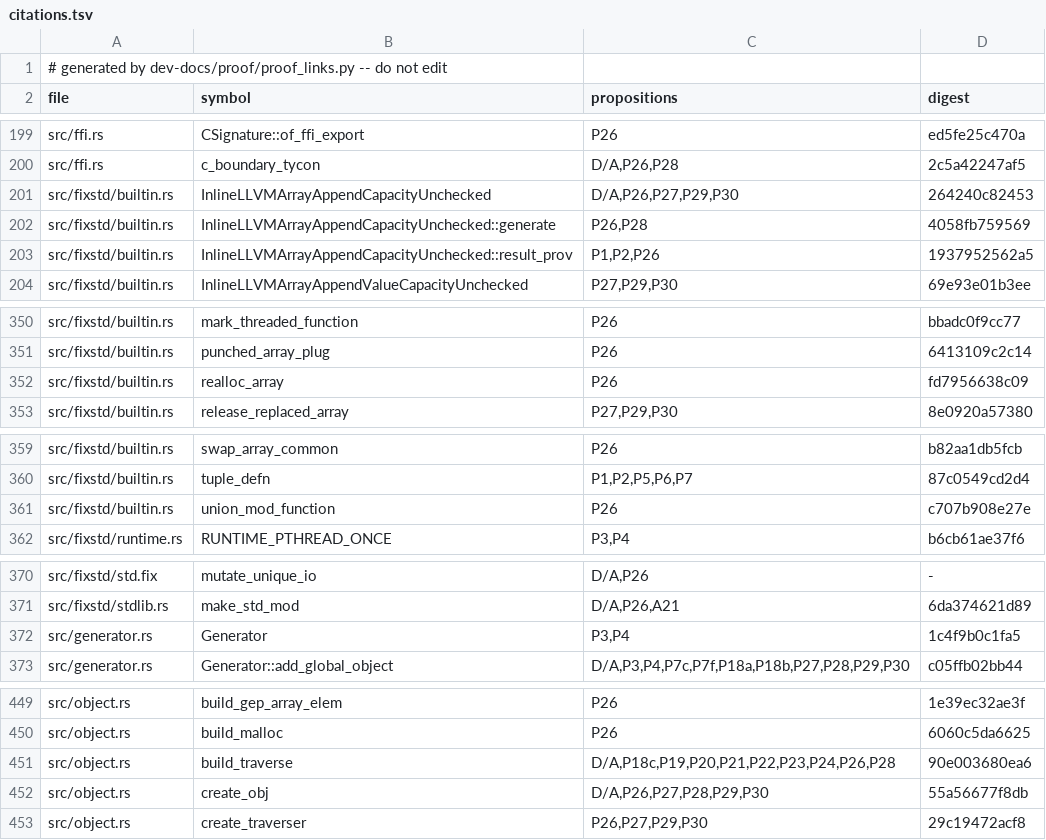
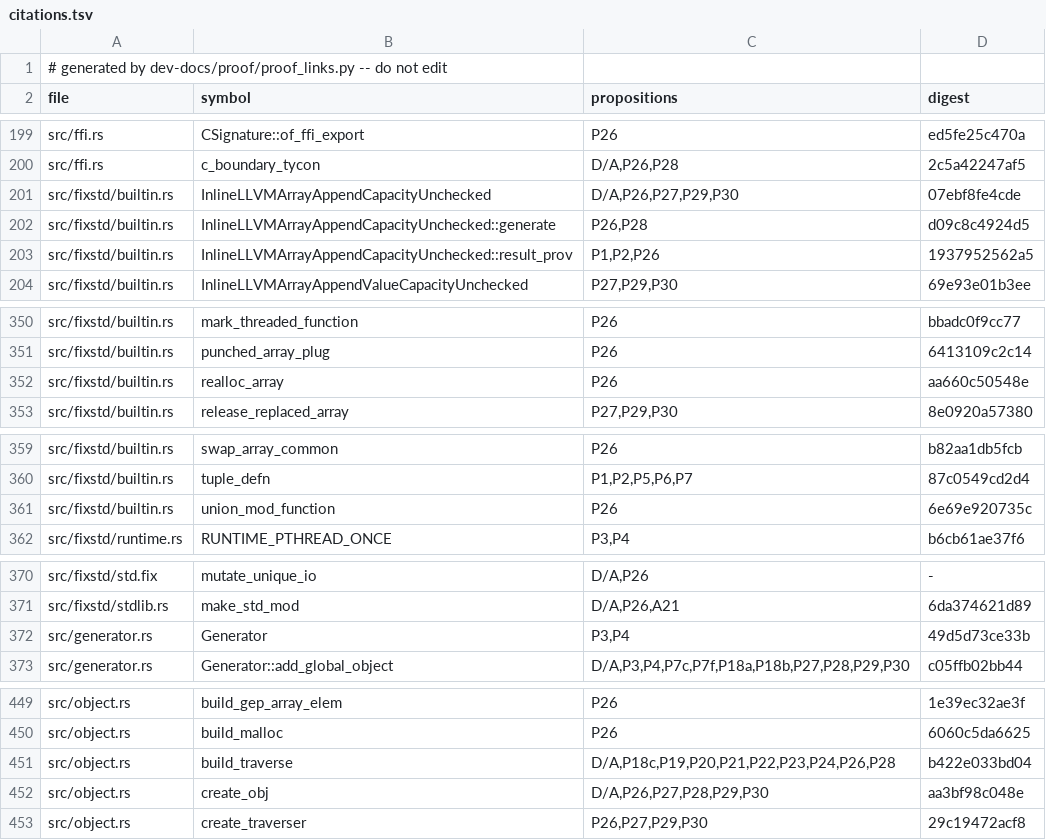
Before and after one commit to tttmmmyyyy/fixlang, a TSV file: dev-docs/proof/rc_ir/borrow-cancel/citations.tsv, drawn as a sheet; only a part is shown, gaps mark what is left out; the diff covers the shown part only.

```diff
--- a/dev-docs/proof/rc_ir/borrow-cancel/citations.tsv
+++ b/dev-docs/proof/rc_ir/borrow-cancel/citations.tsv
@@ -200,4 +200,4 @@ src/ffi.rs	CSignature::of_ffi_export	P26	ed5fe25c470a
 src/ffi.rs	c_boundary_tycon	D/A,P26,P28	2c5a42247af5
-src/fixstd/builtin.rs	InlineLLVMArrayAppendCapacityUnchecked	D/A,P26,P27,P29,P30	264240c82453
-src/fixstd/builtin.rs	InlineLLVMArrayAppendCapacityUnchecked::generate	P26,P28	4058fb759569
+src/fixstd/builtin.rs	InlineLLVMArrayAppendCapacityUnchecked	D/A,P26,P27,P29,P30	07ebf8fe4cde
+src/fixstd/builtin.rs	InlineLLVMArrayAppendCapacityUnchecked::generate	P26,P28	d09c8c4924d5
 src/fixstd/builtin.rs	InlineLLVMArrayAppendCapacityUnchecked::result_prov	P1,P2,P26	1937952562a5
@@ -351,3 +351,3 @@ src/fixstd/builtin.rs	mark_threaded_function	P26	bbadc0f9cc77
 src/fixstd/builtin.rs	punched_array_plug	P26	6413109c2c14
-src/fixstd/builtin.rs	realloc_array	P26	fd7956638c09
+src/fixstd/builtin.rs	realloc_array	P26	aa660c50548e
 src/fixstd/builtin.rs	release_replaced_array	P27,P29,P30	8e0920a57380
@@ -360,3 +360,3 @@ src/fixstd/builtin.rs	swap_array_common	P26	b82aa1db5fcb
 src/fixstd/builtin.rs	tuple_defn	P1,P2,P5,P6,P7	87c0549cd2d4
-src/fixstd/builtin.rs	union_mod_function	P26	c707b908e27e
+src/fixstd/builtin.rs	union_mod_function	P26	6e69e920735c
 src/fixstd/runtime.rs	RUNTIME_PTHREAD_ONCE	P3,P4	b6cb61ae37f6
@@ -371,3 +371,3 @@ src/fixstd/std.fix	mutate_unique_io	D/A,P26	-
 src/fixstd/stdlib.rs	make_std_mod	D/A,P26,A21	6da374621d89
-src/generator.rs	Generator	P3,P4	1c4f9b0c1fa5
+src/generator.rs	Generator	P3,P4	49d5d73ce33b
 src/generator.rs	Generator::add_global_object	D/A,P3,P4,P7c,P7f,P18a,P18b,P27,P28,P29,P30	c05ffb02bb44
@@ -450,4 +450,4 @@ src/object.rs	build_gep_array_elem	P26	1e39ec32ae3f
 src/object.rs	build_malloc	P26	6060c5da6625
-src/object.rs	build_traverse	D/A,P18c,P19,P20,P21,P22,P23,P24,P26,P28	90e003680ea6
-src/object.rs	create_obj	D/A,P26,P27,P28,P29,P30	55a56677f8db
+src/object.rs	build_traverse	D/A,P18c,P19,P20,P21,P22,P23,P24,P26,P28	b422e033bd04
+src/object.rs	create_obj	D/A,P26,P27,P28,P29,P30	aa3bf98c048e
 src/object.rs	create_traverser	P26,P27,P29,P30	29c19472acf8
```
Also changed, not shown: 3 edited cells elsewhere in this file, 7 other files.
